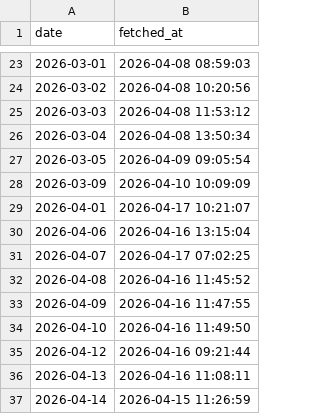
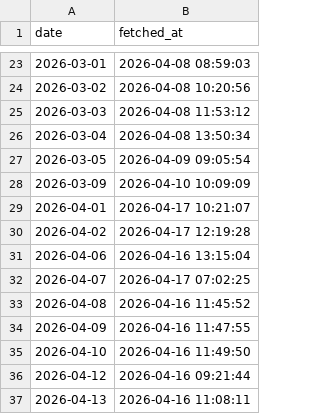
Before and after one commit to HEVI-SE/Trafiklab, a CSV file: data/fetched_days.csv, drawn as a sheet; only a part is shown, gaps mark what is left out; the shorter side is filled out with more unchanged rows; the diff names each change by its address in the sheet, - before the commit and + after, or states it on an @@ line.

Commit message:
Fetched: 2026-04-02 (2/2)

```diff
--- a/data/fetched_days.csv
+++ b/data/fetched_days.csv
+row 30: 2026-04-02 | 2026-04-17 12:19:28
```
